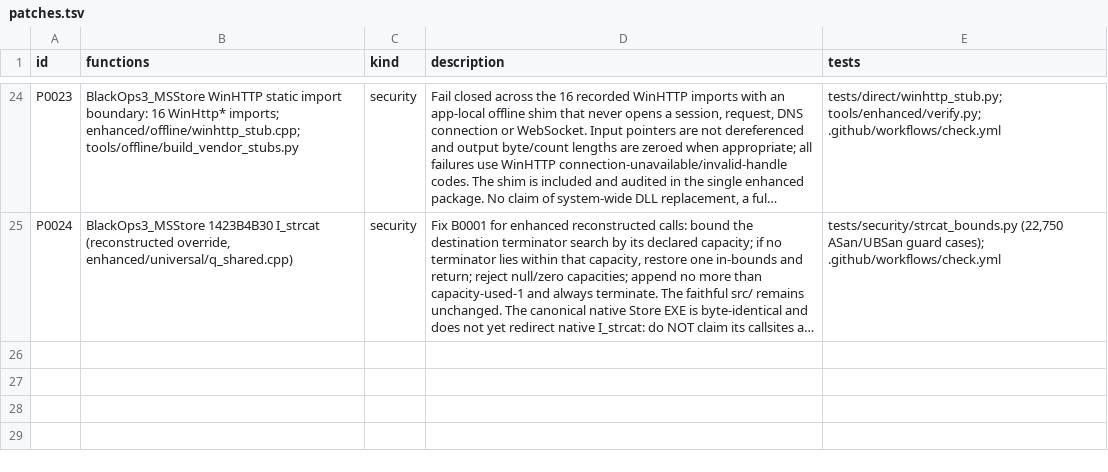
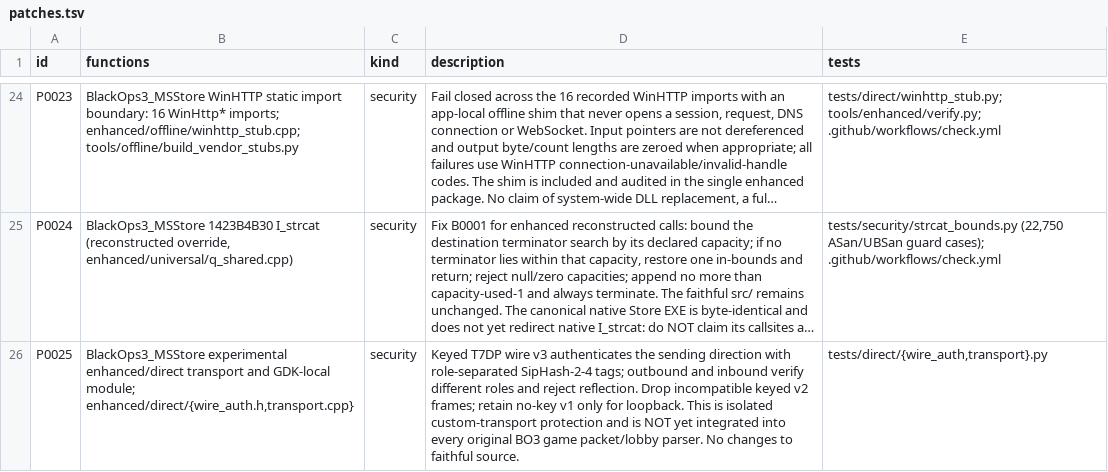
Before and after one commit to lizardpeter/black-ops-3-decomp, a TSV file: records/patches.tsv, drawn as a sheet; only a part is shown, gaps mark what is left out; long unchanged cells end in …; the diff names each change by its address in the sheet, - before the commit and + after, or states it on an @@ line.

Commit message:
docs(t7): record keyed v3 direction-bound anti-reflection patch P0025

```diff
--- a/records/patches.tsv
+++ b/records/patches.tsv
+row 26: P0025 | BlackOps3_MSStore experimental enhanced/direct transport and GDK-local module; enhanced/direct/{wire_auth.h,transport.cpp} | security | Keyed T7DP wire v3 authenticates the sending direction with role-separated SipHash-2-4 tags; outbound and inbound verify different roles and reject reflection. Drop incompatible keyed v2 frames; retain no-key v1 only for loopback. This is isolated custom-transport protection and is NOT yet integrated into every original BO3 game packet/lobby parser. No changes to faithful source. | tests/direct/{wire_auth,transport}.py
```
